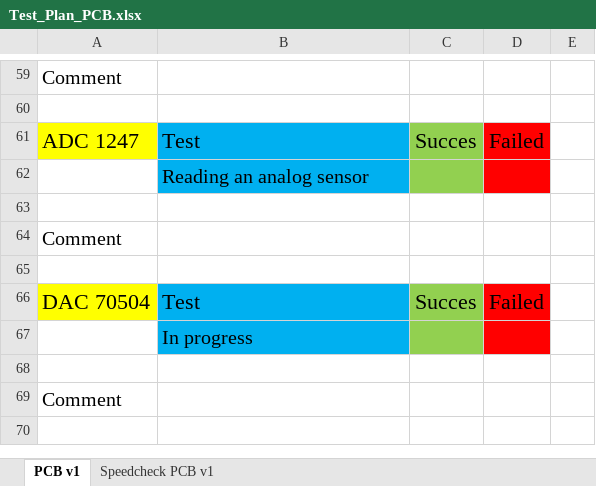
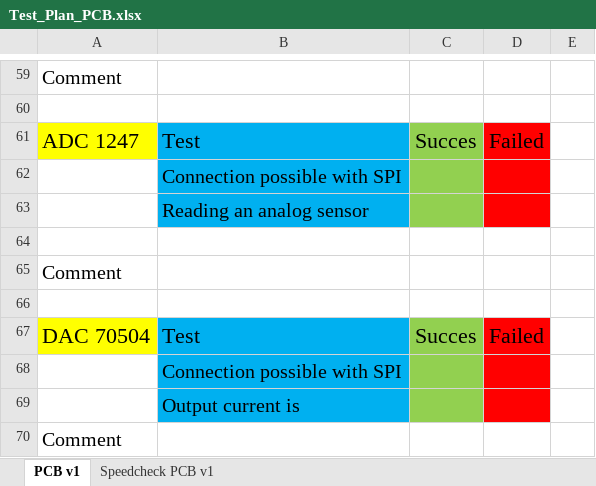
Before and after one commit to cyrilknops/intelliflow, an Excel workbook: 2020-2021/PCB/Test_Plan_PCB.xlsx, sheet PCB v1, drawn as a sheet; only a part is shown, gaps mark what is left out; values as stored, in another font and other column widths than the file's, no borders; addresses are those after the commit; the diff names each change by its address in the sheet, - before the commit and + after, or states it on an @@ line.

```diff
--- a/2020-2021/PCB/Test_Plan_PCB.xlsx (sheet PCB v1)
+++ b/2020-2021/PCB/Test_Plan_PCB.xlsx (sheet PCB v1)
+row 62:  | Connection possible with SPI
-B68: In progress
+B68: Connection possible with SPI
-B69: (empty)
+B69: Output current is
-B69 fill: none
+B69 fill: #00B0F0
-C69 fill: none
+C69 fill: #92D050
-D69 fill: none
+D69 fill: #FF0000
```
Also changed, not shown: sheet Speedcheck PCB v1.
